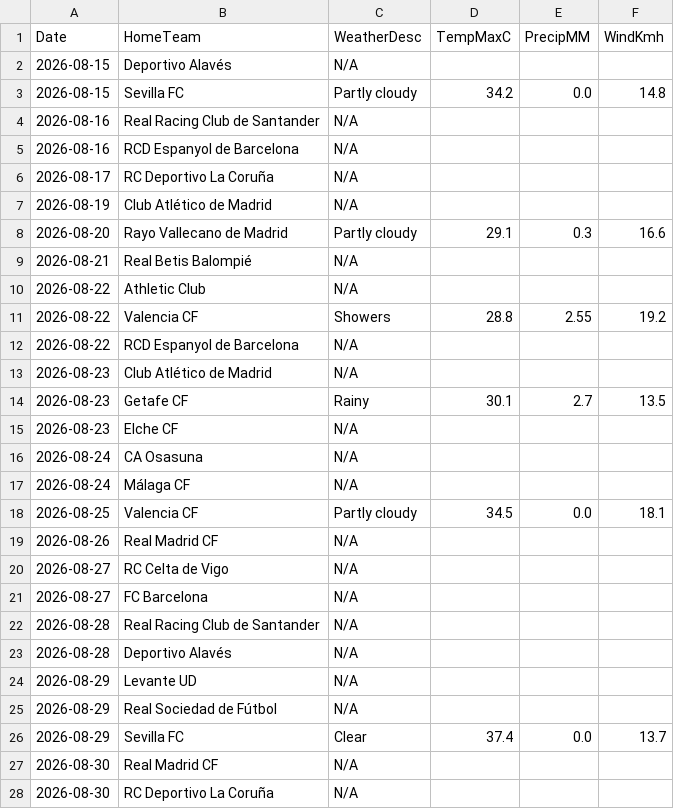
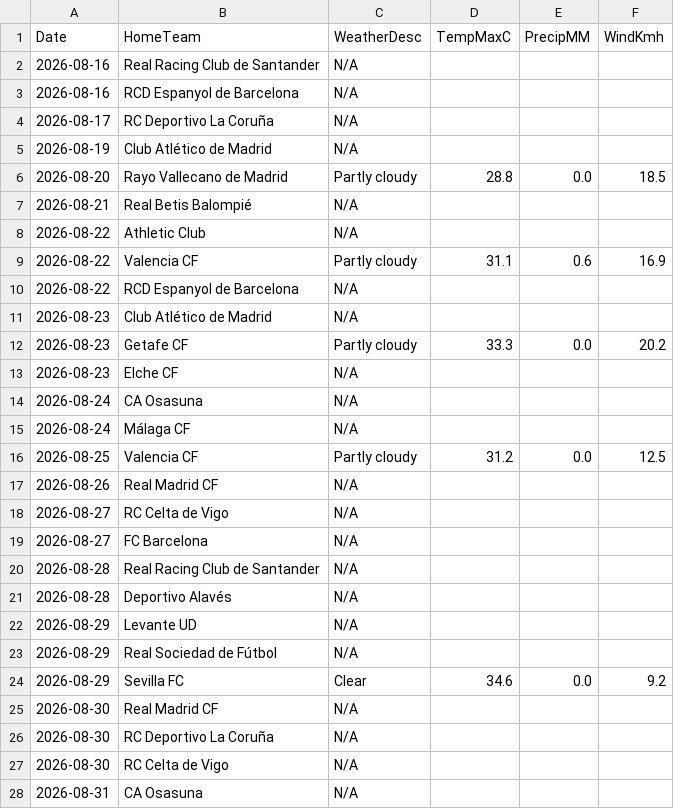
Before and after one commit to gmalbert/la-liga, a CSV file: data_files/raw/match_weather.csv, drawn as a sheet; only a part is shown; the shorter side is filled out with more unchanged rows.

```diff
--- a/data_files/raw/match_weather.csv
+++ b/data_files/raw/match_weather.csv
@@ -1,4 +1,2 @@
 Date,HomeTeam,WeatherDesc,TempMaxC,PrecipMM,WindKmh
-2026-08-15,Deportivo Alavés,N/A,,,
-2026-08-15,Sevilla FC,Partly cloudy,34.2,0.0,14.8
 2026-08-16,Real Racing Club de Santander,N/A,,,
@@ -7,9 +5,9 @@ Date,HomeTeam,WeatherDesc,TempMaxC,PrecipMM,WindKmh
 2026-08-19,Club Atlético de Madrid,N/A,,,
-2026-08-20,Rayo Vallecano de Madrid,Partly cloudy,29.1,0.3,16.6
+2026-08-20,Rayo Vallecano de Madrid,Partly cloudy,28.8,0.0,18.5
 2026-08-21,Real Betis Balompié,N/A,,,
 2026-08-22,Athletic Club,N/A,,,
-2026-08-22,Valencia CF,Showers,28.8,2.55,19.2
+2026-08-22,Valencia CF,Partly cloudy,31.1,0.6,16.9
 2026-08-22,RCD Espanyol de Barcelona,N/A,,,
 2026-08-23,Club Atlético de Madrid,N/A,,,
-2026-08-23,Getafe CF,Rainy,30.1,2.7,13.5
+2026-08-23,Getafe CF,Partly cloudy,33.3,0.0,20.2
 2026-08-23,Elche CF,N/A,,,
@@ -17,3 +15,3 @@ Date,HomeTeam,WeatherDesc,TempMaxC,PrecipMM,WindKmh
 2026-08-24,Málaga CF,N/A,,,
-2026-08-25,Valencia CF,Partly cloudy,34.5,0.0,18.1
+2026-08-25,Valencia CF,Partly cloudy,31.2,0.0,12.5
 2026-08-26,Real Madrid CF,N/A,,,
@@ -25,3 +23,3 @@ Date,HomeTeam,WeatherDesc,TempMaxC,PrecipMM,WindKmh
 2026-08-29,Real Sociedad de Fútbol,N/A,,,
-2026-08-29,Sevilla FC,Clear,37.4,0.0,13.7
+2026-08-29,Sevilla FC,Clear,34.6,0.0,9.2
 2026-08-30,Real Madrid CF,N/A,,,
```
Also changed, not shown: data_files/raw/odds.csv, data_files/upcoming_fixtures.csv, 4 other files.
